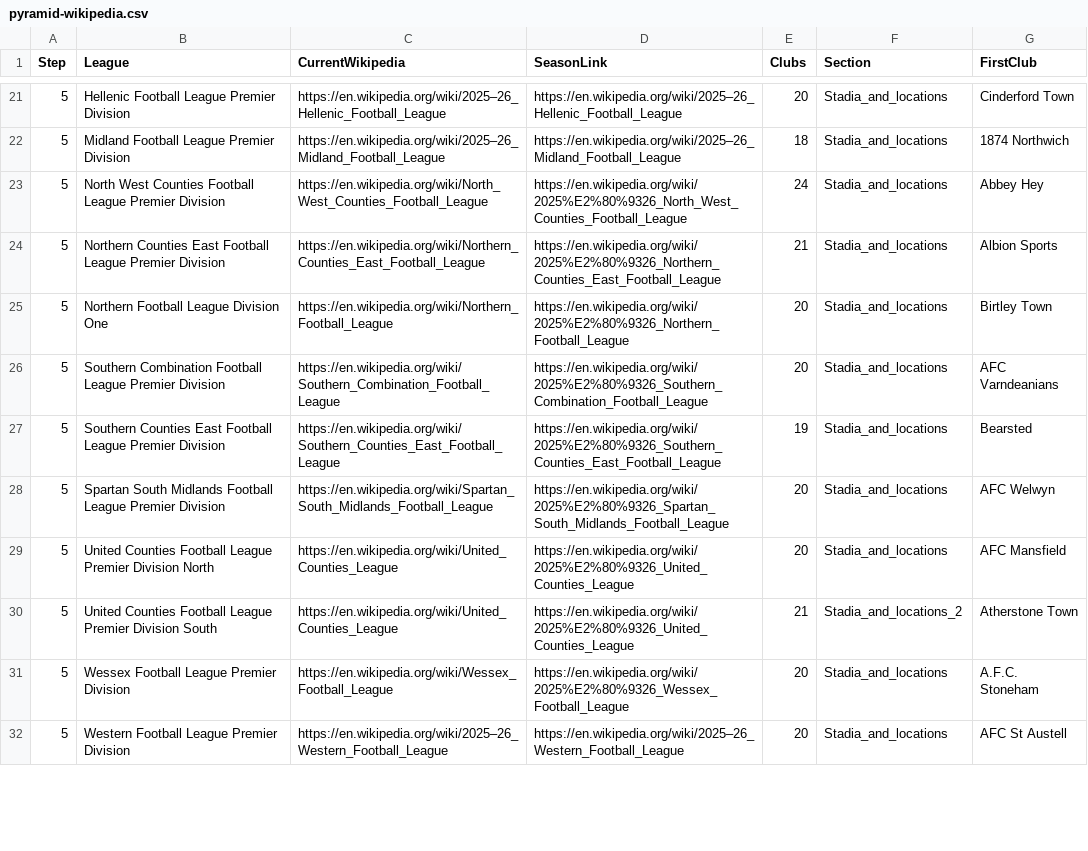
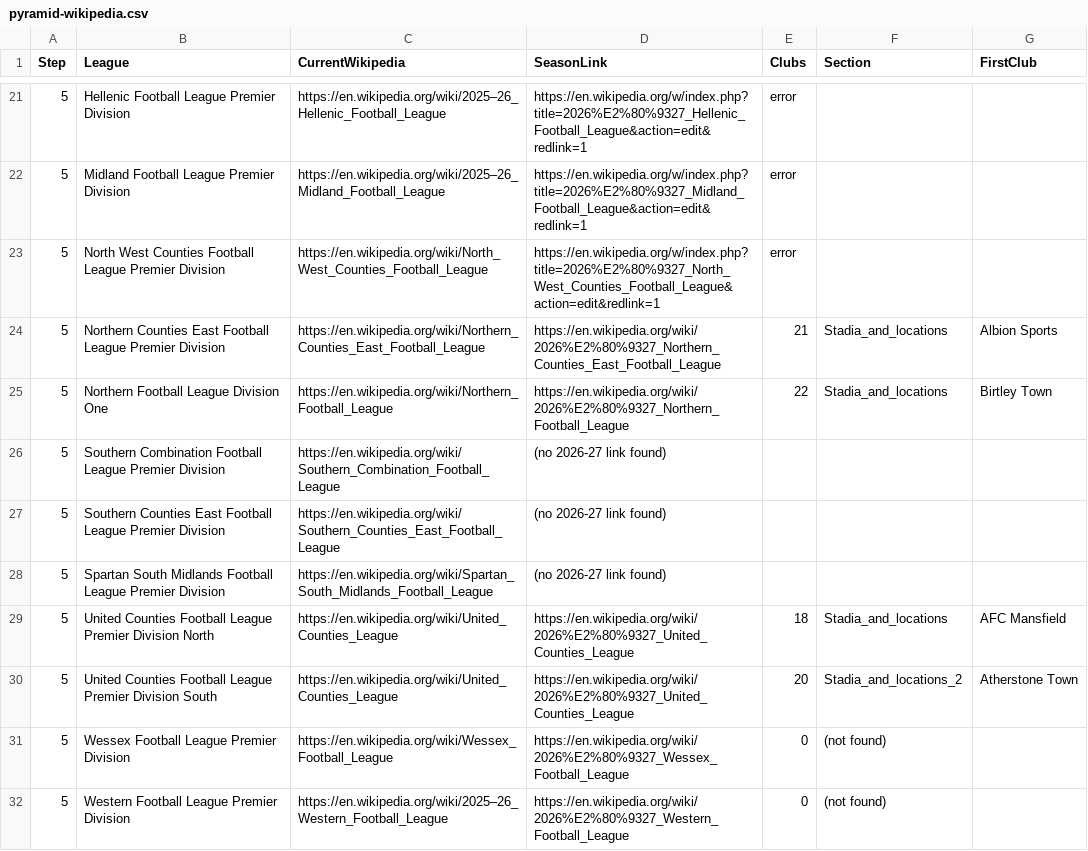
Before and after one commit to k31tha/nls-mcp, a CSV file: pyramid-wikipedia.csv, drawn as a sheet; only a part is shown, gaps mark what is left out; the diff covers the shown part only.

```diff
--- a/pyramid-wikipedia.csv
+++ b/pyramid-wikipedia.csv
@@ -21,12 +21,12 @@ Step,League,CurrentWikipedia,SeasonLink,Clubs,Section,FirstClub
-5,Hellenic Football League Premier Division,https://en.wikipedia.org/wiki/2025–26_Hellenic_Football_League,https://en.wikipedia.org/wiki/2025–26_Hellenic_Football_League,20,Stadia_and_locations,Cinderford Town
-5,Midland  Football League Premier Division,https://en.wikipedia.org/wiki/2025–26_Midland_Football_League,https://en.wikipedia.org/wiki/2025–26_Midland_Football_League,18,Stadia_and_locations,1874 Northwich
-5,North West Counties Football League Premier Division,https://en.wikipedia.org/wiki/North_West_Counties_Football_League,https://en.wikipedia.org/wiki/2025%E2%80%9326_North_West_Counties_Football_League,24,Stadia_and_locations,Abbey Hey
-5,Northern Counties East Football League Premier Division,https://en.wikipedia.org/wiki/Northern_Counties_East_Football_League,https://en.wikipedia.org/wiki/2025%E2%80%9326_Northern_Counties_East_Football_League,21,Stadia_and_locations,Albion Sports
-5,Northern Football League Division One,https://en.wikipedia.org/wiki/Northern_Football_League,https://en.wikipedia.org/wiki/2025%E2%80%9326_Northern_Football_League,20,Stadia_and_locations,Birtley Town
-5,Southern Combination Football League Premier Division,https://en.wikipedia.org/wiki/Southern_Combination_Football_League,https://en.wikipedia.org/wiki/2025%E2%80%9326_Southern_Combination_Football_League,20,Stadia_and_locations,AFC Varndeanians
-5,Southern Counties East Football League Premier Division,https://en.wikipedia.org/wiki/Southern_Counties_East_Football_League,https://en.wikipedia.org/wiki/2025%E2%80%9326_Southern_Counties_East_Football_League,19,Stadia_and_locations,Bearsted
-5,Spartan South Midlands Football League Premier Division,https://en.wikipedia.org/wiki/Spartan_South_Midlands_Football_League,https://en.wikipedia.org/wiki/2025%E2%80%9326_Spartan_South_Midlands_Football_League,20,Stadia_and_locations,AFC Welwyn
-5,United Counties Football League Premier Division North,https://en.wikipedia.org/wiki/United_Counties_League,https://en.wikipedia.org/wiki/2025%E2%80%9326_United_Counties_League,20,Stadia_and_locations,AFC Mansfield
-5,United Counties Football League Premier Division South,https://en.wikipedia.org/wiki/United_Counties_League,https://en.wikipedia.org/wiki/2025%E2%80%9326_United_Counties_League,21,Stadia_and_locations_2,Atherstone Town
-5,Wessex Football League Premier Division,https://en.wikipedia.org/wiki/Wessex_Football_League,https://en.wikipedia.org/wiki/2025%E2%80%9326_Wessex_Football_League,20,Stadia_and_locations,A.F.C. Stoneham
-5,Western Football League Premier Division,https://en.wikipedia.org/wiki/2025–26_Western_Football_League,https://en.wikipedia.org/wiki/2025–26_Western_Football_League,20,Stadia_and_locations,AFC St Austell
+5,Hellenic Football League Premier Division,https://en.wikipedia.org/wiki/2025–26_Hellenic_Football_League,https://en.wikipedia.org/w/index.php?title=2026%E2%80%9327_Hellenic_Football_League&action=edit&redlink=1,error,,
+5,Midland  Football League Premier Division,https://en.wikipedia.org/wiki/2025–26_Midland_Football_League,https://en.wikipedia.org/w/index.php?title=2026%E2%80%9327_Midland_Football_League&action=edit&redlink=1,error,,
+5,North West Counties Football League Premier Division,https://en.wikipedia.org/wiki/North_West_Counties_Football_League,https://en.wikipedia.org/w/index.php?title=2026%E2%80%9327_North_West_Counties_Football_League&action=edit&redlink=1,error,,
+5,Northern Counties East Football League Premier Division,https://en.wikipedia.org/wiki/Northern_Counties_East_Football_League,https://en.wikipedia.org/wiki/2026%E2%80%9327_Northern_Counties_East_Football_League,21,Stadia_and_locations,Albion Sports
+5,Northern Football League Division One,https://en.wikipedia.org/wiki/Northern_Football_League,https://en.wikipedia.org/wiki/2026%E2%80%9327_Northern_Football_League,22,Stadia_and_locations,Birtley Town
+5,Southern Combination Football League Premier Division,https://en.wikipedia.org/wiki/Southern_Combination_Football_League,(no 2026-27 link found),,,
+5,Southern Counties East Football League Premier Division,https://en.wikipedia.org/wiki/Southern_Counties_East_Football_League,(no 2026-27 link found),,,
+5,Spartan South Midlands Football League Premier Division,https://en.wikipedia.org/wiki/Spartan_South_Midlands_Football_League,(no 2026-27 link found),,,
+5,United Counties Football League Premier Division North,https://en.wikipedia.org/wiki/United_Counties_League,https://en.wikipedia.org/wiki/2026%E2%80%9327_United_Counties_League,18,Stadia_and_locations,AFC Mansfield
+5,United Counties Football League Premier Division South,https://en.wikipedia.org/wiki/United_Counties_League,https://en.wikipedia.org/wiki/2026%E2%80%9327_United_Counties_League,20,Stadia_and_locations_2,Atherstone Town
+5,Wessex Football League Premier Division,https://en.wikipedia.org/wiki/Wessex_Football_League,https://en.wikipedia.org/wiki/2026%E2%80%9327_Wessex_Football_League,0,(not found),
+5,Western Football League Premier Division,https://en.wikipedia.org/wiki/2025–26_Western_Football_League,https://en.wikipedia.org/wiki/2026%E2%80%9327_Western_Football_League,0,(not found),
```
Also changed, not shown: 100 edited cells elsewhere in this file.
